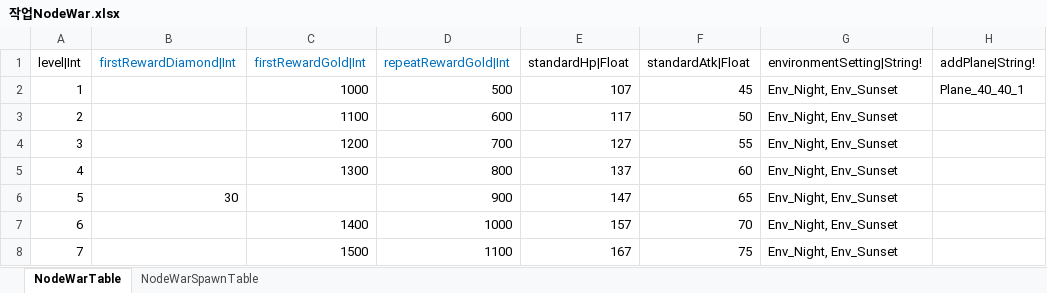
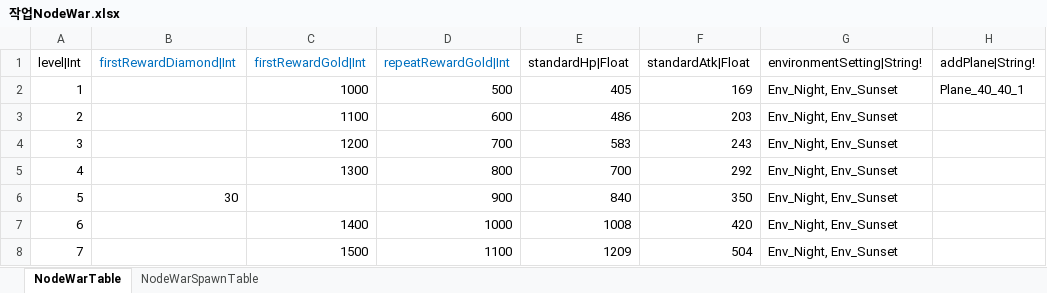
Before and after one commit to hayannal/ProjectNoname, an Excel workbook: Excel/작업NodeWar.xlsx, sheet NodeWarTable, drawn as a sheet; values as stored, in another font and other column widths than the file's, no borders; the diff names each change by its address in the sheet, - before the commit and + after, or states it on an @@ line.

```diff
--- a/Excel/작업NodeWar.xlsx (sheet NodeWarTable)
+++ b/Excel/작업NodeWar.xlsx (sheet NodeWarTable)
-E2 (standardHp|Float): 107
+E2 (standardHp|Float): 405
-F2 (standardAtk|Float): 45
+F2 (standardAtk|Float): 169
-E3 (standardHp|Float): 117
+E3 (standardHp|Float): 486
-F3 (standardAtk|Float): 50
+F3 (standardAtk|Float): 203
-E4 (standardHp|Float): 127
+E4 (standardHp|Float): 583
-F4 (standardAtk|Float): 55
+F4 (standardAtk|Float): 243
-E5 (standardHp|Float): 137
+E5 (standardHp|Float): 700
-F5 (standardAtk|Float): 60
+F5 (standardAtk|Float): 292
-E6 (standardHp|Float): 147
+E6 (standardHp|Float): 840
-F6 (standardAtk|Float): 65
+F6 (standardAtk|Float): 350
-E7 (standardHp|Float): 157
+E7 (standardHp|Float): 1008
-F7 (standardAtk|Float): 70
+F7 (standardAtk|Float): 420
-E8 (standardHp|Float): 167
+E8 (standardHp|Float): 1209
-F8 (standardAtk|Float): 75
+F8 (standardAtk|Float): 504
```
Also changed, not shown: Excel/NodeWar.xlsx, 1 other file.
